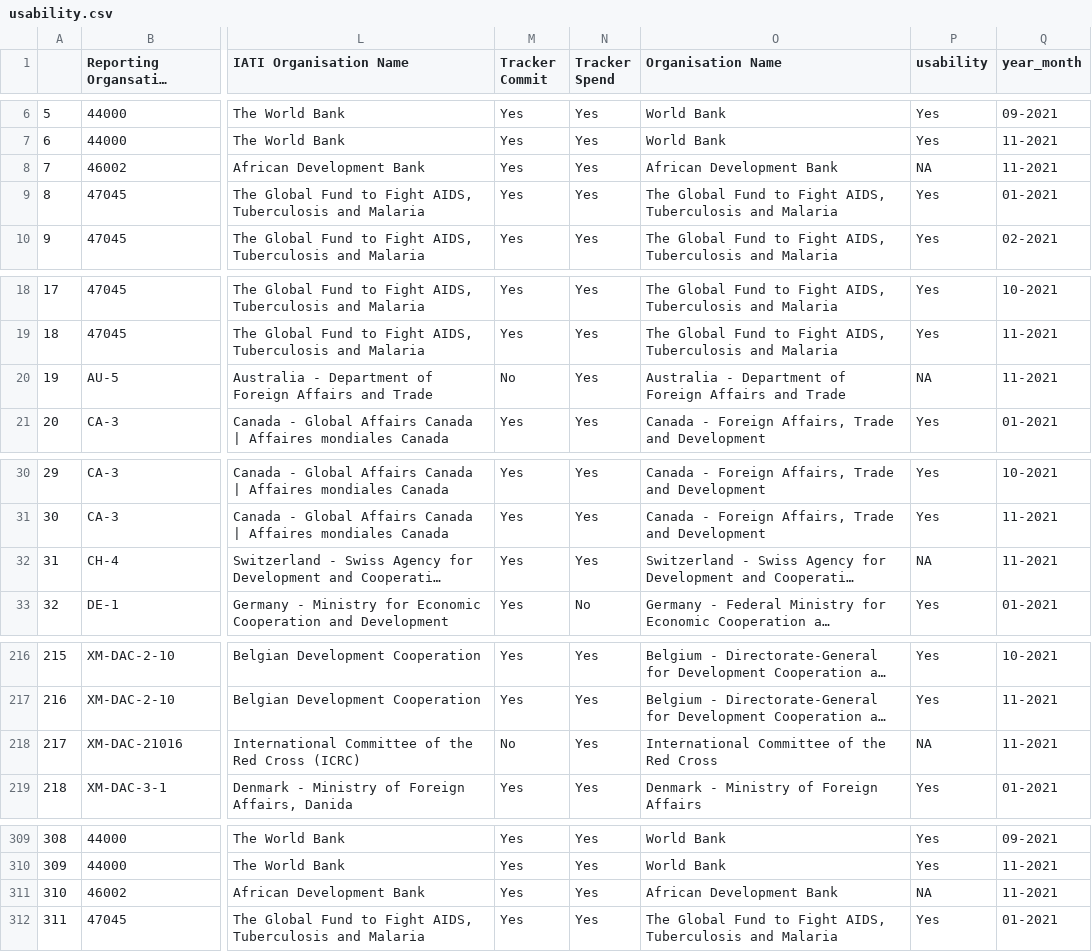
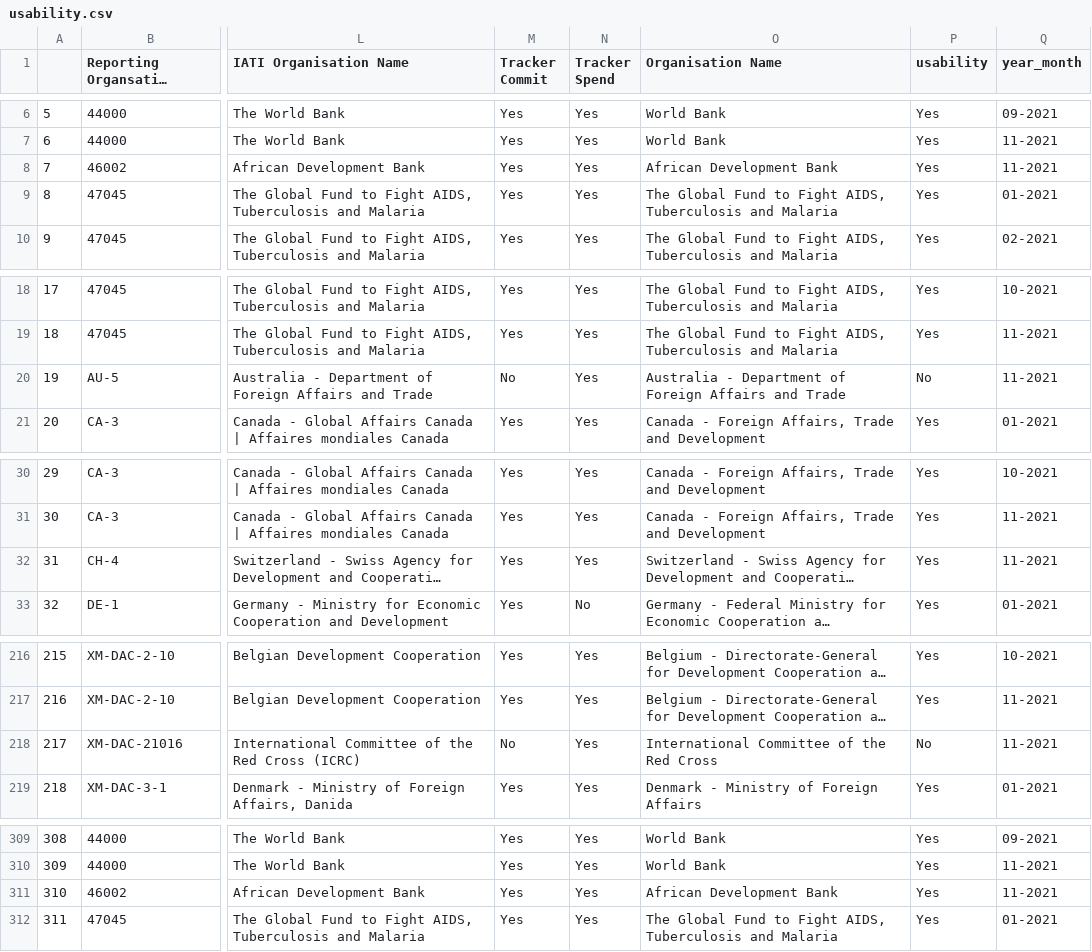
Before and after one commit to akmiller01/aid-tracker-interactive, a CSV file: usability.csv, drawn as a sheet; only a part is shown, gaps mark what is left out; long unchanged cells end in …; the diff covers the shown part only; the diff names each change by its address in the sheet, - before the commit and + after, or states it on an @@ line.

Commit message:
Change to make sure all have usability scores

```diff
--- a/usability.csv
+++ b/usability.csv
-P8 (usability): NA
+P8 (usability): Yes
-P20 (usability): NA
+P20 (usability): No
-P32 (usability): NA
+P32 (usability): Yes
-P218 (usability): NA
+P218 (usability): No
-P311 (usability): NA
+P311 (usability): Yes
```
Also changed, not shown: 14 edited cells elsewhere in this file, 1 other file.
